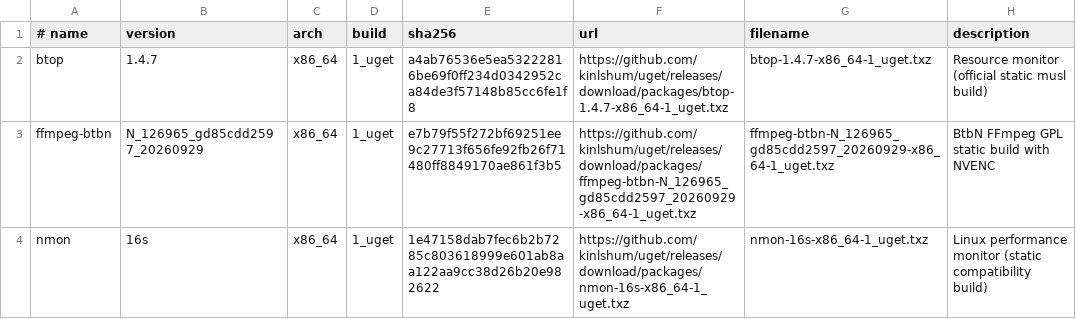
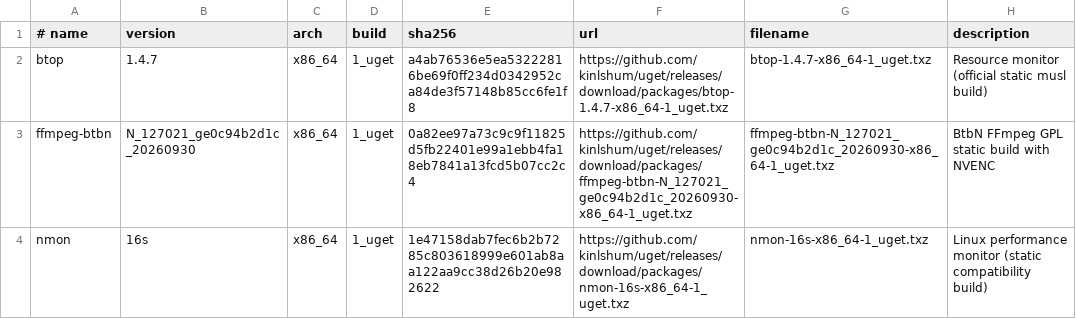
Before and after one commit to kinlshum/homelab_uget, a TSV file: catalog.tsv, drawn as a sheet.

```diff
--- a/catalog.tsv
+++ b/catalog.tsv
@@ -2,3 +2,3 @@
 btop	1.4.7	x86_64	1_uget	a4ab76536e5ea53222816be69f0ff234d0342952ca84de3f57148b85cc6fe1f8	https://github.com/kinlshum/uget/releases/download/packages/btop-1.4.7-x86_64-1_uget.txz	btop-1.4.7-x86_64-1_uget.txz	Resource monitor (official static musl build)
-ffmpeg-btbn	N_126965_gd85cdd2597_20260929	x86_64	1_uget	e7b79f55f272bf69251ee9c27713f656fe92fb26f71480ff8849170ae861f3b5	https://github.com/kinlshum/uget/releases/download/packages/ffmpeg-btbn-N_126965_gd85cdd2597_20260929-x86_64-1_uget.txz	ffmpeg-btbn-N_126965_gd85cdd2597_20260929-x86_64-1_uget.txz	BtbN FFmpeg GPL static build with NVENC
+ffmpeg-btbn	N_127021_ge0c94b2d1c_20260930	x86_64	1_uget	0a82ee97a73c9c9f11825d5fb22401e99a1ebb4fa18eb7841a13fcd5b07cc2c4	https://github.com/kinlshum/uget/releases/download/packages/ffmpeg-btbn-N_127021_ge0c94b2d1c_20260930-x86_64-1_uget.txz	ffmpeg-btbn-N_127021_ge0c94b2d1c_20260930-x86_64-1_uget.txz	BtbN FFmpeg GPL static build with NVENC
 nmon	16s	x86_64	1_uget	1e47158dab7fec6b2b7285c803618999e601ab8aa122aa9cc38d26b20e982622	https://github.com/kinlshum/uget/releases/download/packages/nmon-16s-x86_64-1_uget.txz	nmon-16s-x86_64-1_uget.txz	Linux performance monitor (static compatibility build)
```
Also changed, not shown: 2 other files.
